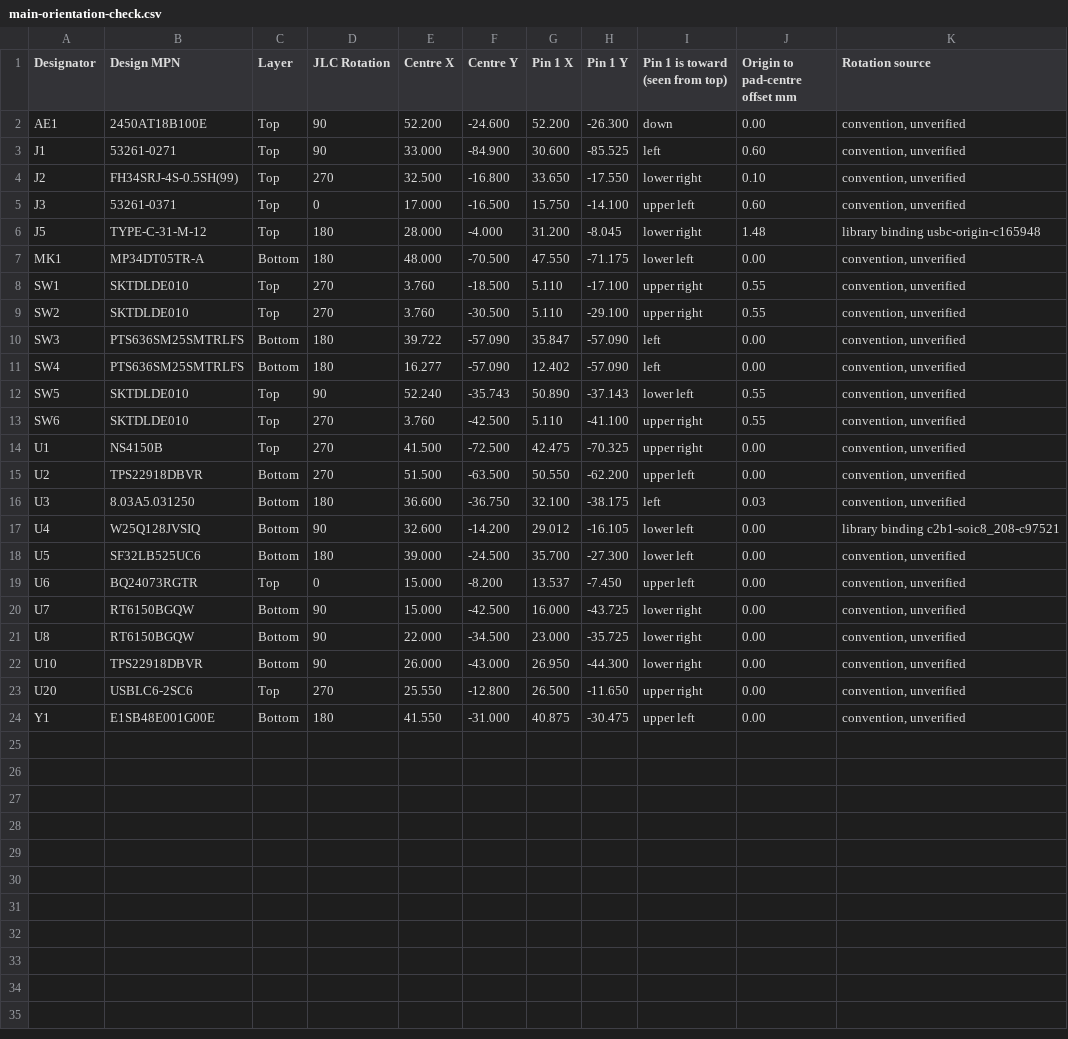
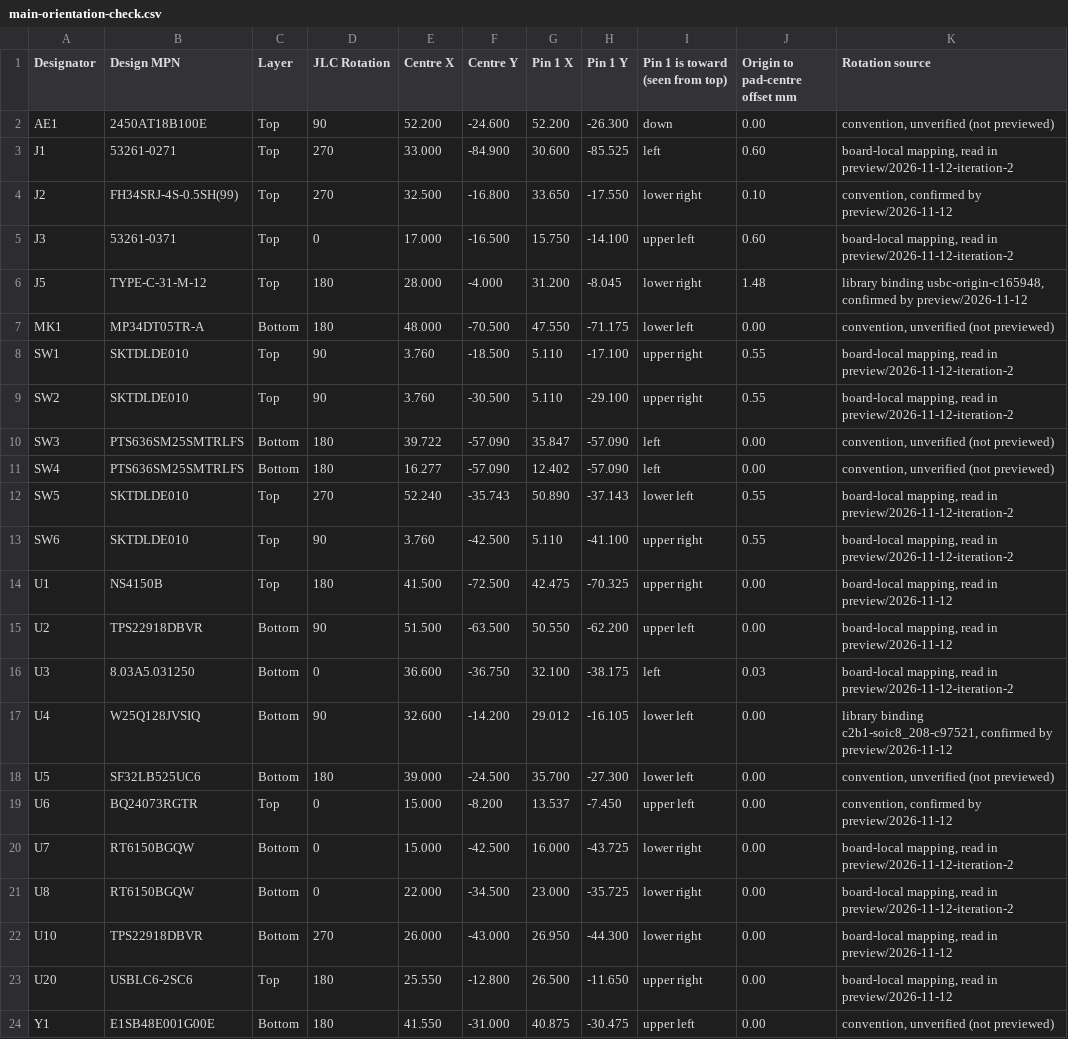
Before and after one commit to conol-ai/openwalkietalkie, a CSV file: hardware/rev-c/fab-jlcpcb/main-orientation-check.csv, drawn as a sheet.

```diff
--- a/hardware/rev-c/fab-jlcpcb/main-orientation-check.csv
+++ b/hardware/rev-c/fab-jlcpcb/main-orientation-check.csv
@@ -1,24 +1,24 @@
 Designator,Design MPN,Layer,JLC Rotation,Centre X,Centre Y,Pin 1 X,Pin 1 Y,Pin 1 is toward (seen from top),Origin to pad-centre offset mm,Rotation source
-AE1,2450AT18B100E,Top,90,52.200,-24.600,52.200,-26.300,down,0.00,"convention, unverified"
-J1,53261-0271,Top,90,33.000,-84.900,30.600,-85.525,left,0.60,"convention, unverified"
-J2,FH34SRJ-4S-0.5SH(99),Top,270,32.500,-16.800,33.650,-17.550,lower right,0.10,"convention, unverified"
-J3,53261-0371,Top,0,17.000,-16.500,15.750,-14.100,upper left,0.60,"convention, unverified"
-J5,TYPE-C-31-M-12,Top,180,28.000,-4.000,31.200,-8.045,lower right,1.48,library binding usbc-origin-c165948
-MK1,MP34DT05TR-A,Bottom,180,48.000,-70.500,47.550,-71.175,lower left,0.00,"convention, unverified"
-SW1,SKTDLDE010,Top,270,3.760,-18.500,5.110,-17.100,upper right,0.55,"convention, unverified"
-SW2,SKTDLDE010,Top,270,3.760,-30.500,5.110,-29.100,upper right,0.55,"convention, unverified"
-SW3,PTS636SM25SMTRLFS,Bottom,180,39.722,-57.090,35.847,-57.090,left,0.00,"convention, unverified"
-SW4,PTS636SM25SMTRLFS,Bottom,180,16.277,-57.090,12.402,-57.090,left,0.00,"convention, unverified"
-SW5,SKTDLDE010,Top,90,52.240,-35.743,50.890,-37.143,lower left,0.55,"convention, unverified"
-SW6,SKTDLDE010,Top,270,3.760,-42.500,5.110,-41.100,upper right,0.55,"convention, unverified"
-U1,NS4150B,Top,270,41.500,-72.500,42.475,-70.325,upper right,0.00,"convention, unverified"
-U2,TPS22918DBVR,Bottom,270,51.500,-63.500,50.550,-62.200,upper left,0.00,"convention, unverified"
-U3,8.03A5.031250,Bottom,180,36.600,-36.750,32.100,-38.175,left,0.03,"convention, unverified"
-U4,W25Q128JVSIQ,Bottom,90,32.600,-14.200,29.012,-16.105,lower left,0.00,library binding c2b1-soic8_208-c97521
-U5,SF32LB525UC6,Bottom,180,39.000,-24.500,35.700,-27.300,lower left,0.00,"convention, unverified"
-U6,BQ24073RGTR,Top,0,15.000,-8.200,13.537,-7.450,upper left,0.00,"convention, unverified"
-U7,RT6150BGQW,Bottom,90,15.000,-42.500,16.000,-43.725,lower right,0.00,"convention, unverified"
-U8,RT6150BGQW,Bottom,90,22.000,-34.500,23.000,-35.725,lower right,0.00,"convention, unverified"
-U10,TPS22918DBVR,Bottom,90,26.000,-43.000,26.950,-44.300,lower right,0.00,"convention, unverified"
-U20,USBLC6-2SC6,Top,270,25.550,-12.800,26.500,-11.650,upper right,0.00,"convention, unverified"
-Y1,E1SB48E001G00E,Bottom,180,41.550,-31.000,40.875,-30.475,upper left,0.00,"convention, unverified"
+AE1,2450AT18B100E,Top,90,52.200,-24.600,52.200,-26.300,down,0.00,"convention, unverified (not previewed)"
+J1,53261-0271,Top,270,33.000,-84.900,30.600,-85.525,left,0.60,"board-local mapping, read in preview/2026-11-12-iteration-2"
+J2,FH34SRJ-4S-0.5SH(99),Top,270,32.500,-16.800,33.650,-17.550,lower right,0.10,"convention, confirmed by preview/2026-11-12"
+J3,53261-0371,Top,0,17.000,-16.500,15.750,-14.100,upper left,0.60,"board-local mapping, read in preview/2026-11-12-iteration-2"
+J5,TYPE-C-31-M-12,Top,180,28.000,-4.000,31.200,-8.045,lower right,1.48,"library binding usbc-origin-c165948, confirmed by preview/2026-11-12"
+MK1,MP34DT05TR-A,Bottom,180,48.000,-70.500,47.550,-71.175,lower left,0.00,"convention, unverified (not previewed)"
+SW1,SKTDLDE010,Top,90,3.760,-18.500,5.110,-17.100,upper right,0.55,"board-local mapping, read in preview/2026-11-12-iteration-2"
+SW2,SKTDLDE010,Top,90,3.760,-30.500,5.110,-29.100,upper right,0.55,"board-local mapping, read in preview/2026-11-12-iteration-2"
+SW3,PTS636SM25SMTRLFS,Bottom,180,39.722,-57.090,35.847,-57.090,left,0.00,"convention, unverified (not previewed)"
+SW4,PTS636SM25SMTRLFS,Bottom,180,16.277,-57.090,12.402,-57.090,left,0.00,"convention, unverified (not previewed)"
+SW5,SKTDLDE010,Top,270,52.240,-35.743,50.890,-37.143,lower left,0.55,"board-local mapping, read in preview/2026-11-12-iteration-2"
+SW6,SKTDLDE010,Top,90,3.760,-42.500,5.110,-41.100,upper right,0.55,"board-local mapping, read in preview/2026-11-12-iteration-2"
+U1,NS4150B,Top,180,41.500,-72.500,42.475,-70.325,upper right,0.00,"board-local mapping, read in preview/2026-11-12"
+U2,TPS22918DBVR,Bottom,90,51.500,-63.500,50.550,-62.200,upper left,0.00,"board-local mapping, read in preview/2026-11-12"
+U3,8.03A5.031250,Bottom,0,36.600,-36.750,32.100,-38.175,left,0.03,"board-local mapping, read in preview/2026-11-12-iteration-2"
+U4,W25Q128JVSIQ,Bottom,90,32.600,-14.200,29.012,-16.105,lower left,0.00,"library binding c2b1-soic8_208-c97521, confirmed by preview/2026-11-12"
+U5,SF32LB525UC6,Bottom,180,39.000,-24.500,35.700,-27.300,lower left,0.00,"convention, unverified (not previewed)"
+U6,BQ24073RGTR,Top,0,15.000,-8.200,13.537,-7.450,upper left,0.00,"convention, confirmed by preview/2026-11-12"
+U7,RT6150BGQW,Bottom,0,15.000,-42.500,16.000,-43.725,lower right,0.00,"board-local mapping, read in preview/2026-11-12-iteration-2"
+U8,RT6150BGQW,Bottom,0,22.000,-34.500,23.000,-35.725,lower right,0.00,"board-local mapping, read in preview/2026-11-12-iteration-2"
+U10,TPS22918DBVR,Bottom,270,26.000,-43.000,26.950,-44.300,lower right,0.00,"board-local mapping, read in preview/2026-11-12"
+U20,USBLC6-2SC6,Top,180,25.550,-12.800,26.500,-11.650,upper right,0.00,"board-local mapping, read in preview/2026-11-12"
+Y1,E1SB48E001G00E,Bottom,180,41.550,-31.000,40.875,-30.475,upper left,0.00,"convention, unverified (not previewed)"
```
Also changed, not shown: hardware/rev-c/fab-jlcpcb/main-cpl-jlcpcb.csv, 51 other files.
